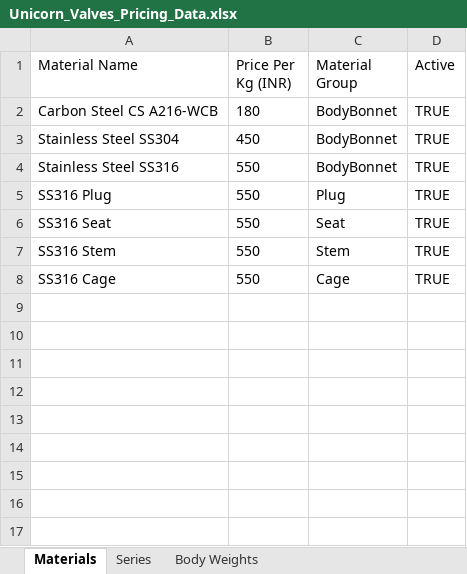
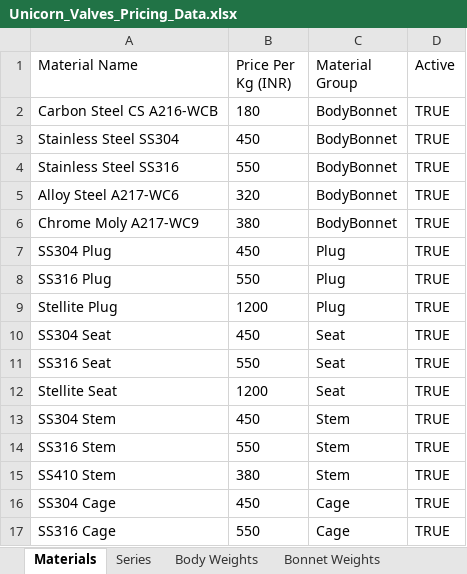
Before and after one commit to muhammedr7025/unicoenvalves, an Excel workbook: templates/Unicorn_Valves_Pricing_Data.xlsx, sheet Materials, drawn as a sheet; values as stored, in another font and other column widths than the file's, no borders; the diff names each change by its address in the sheet, - before the commit and + after, or states it on an @@ line.

Commit message:
fix: Regenerate complete Excel file with all 11 sheets
Pricing Data Excel now includes:
- Materials, Series, Body/Bonnet/Plug/Seat/Cage Weights
- Seal Ring Prices, Stem Fixed Prices
- Actuator Models, Handwheel Prices

```diff
--- a/templates/Unicorn_Valves_Pricing_Data.xlsx (sheet Materials)
+++ b/templates/Unicorn_Valves_Pricing_Data.xlsx (sheet Materials)
+sheet tab: Bonnet Weights
+row 5: Alloy Steel A217-WC6 | 320 | BodyBonnet | TRUE
+row 6: Chrome Moly A217-WC9 | 380 | BodyBonnet | TRUE
+row 7: SS304 Plug | 450 | Plug | TRUE
+row 9: Stellite Plug | 1200 | Plug | TRUE
+row 10: SS304 Seat | 450 | Seat | TRUE
+row 12: Stellite Seat | 1200 | Seat | TRUE
+row 13: SS304 Stem | 450 | Stem | TRUE
+row 15: SS410 Stem | 380 | Stem | TRUE
+row 16: SS304 Cage | 450 | Cage | TRUE
```
Also changed, not shown: sheet Body Weights, sheet Series, other sheet tabs, templates/Unicorn_Valves_Machining_Costs.xlsx.
